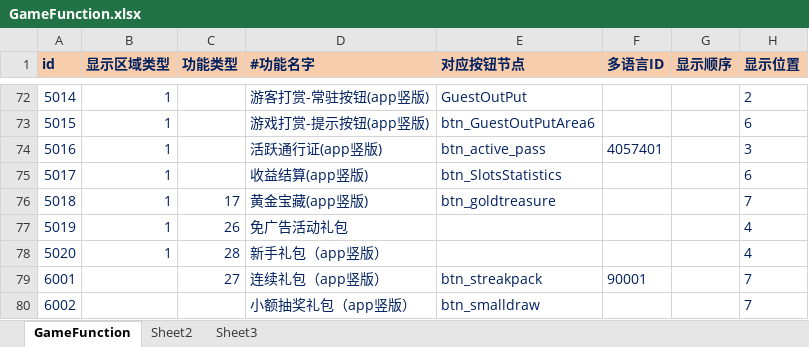
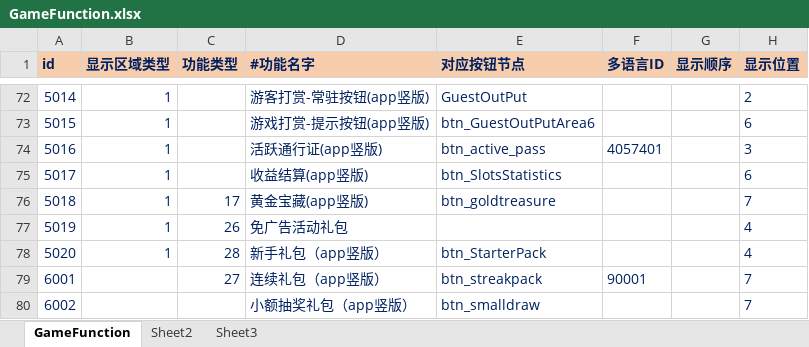
Before and after one commit to yanhailong/jjg2026, an Excel workbook: hall/resources/sample/GameFunction.xlsx, sheet GameFunction, drawn as a sheet; only a part is shown, gaps mark what is left out; values as stored, in another font and other column widths than the file's, no borders; conditional formats not drawn; the diff names each change by its address in the sheet, - before the commit and + after, or states it on an @@ line.

```diff
--- a/hall/resources/sample/GameFunction.xlsx (sheet GameFunction)
+++ b/hall/resources/sample/GameFunction.xlsx (sheet GameFunction)
-E78 (对应按钮节点): (empty)
+E78 (对应按钮节点): btn_StarterPack
```
Also changed, not shown: hall/resources/sample/ActivityConfig.xlsx, ploy/resources/sample/GameFunction.xlsx, 6 other files.
